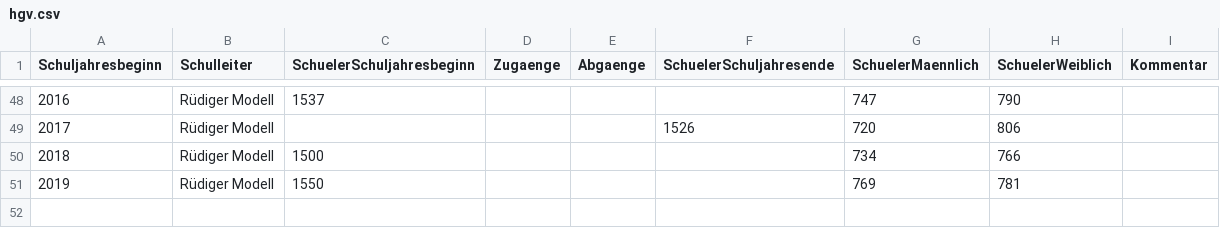
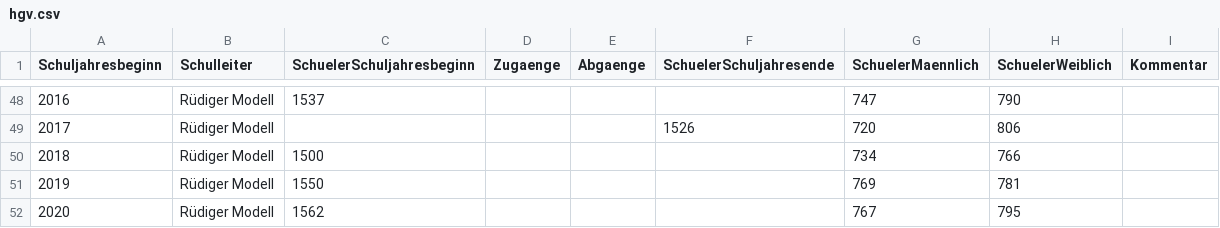
Before and after one commit to fxedel/vaterstetten-in-zahlen, a CSV file: data/schulen/hgv.csv, drawn as a sheet; only a part is shown, gaps mark what is left out; the diff names each change by its address in the sheet, - before the commit and + after, or states it on an @@ line.

Commit message:
Add 2020 HGV data

```diff
--- a/data/schulen/hgv.csv
+++ b/data/schulen/hgv.csv
+row 52: 2020 | Rüdiger Modell | 1562 |  |  |  | 767 | 795
```
